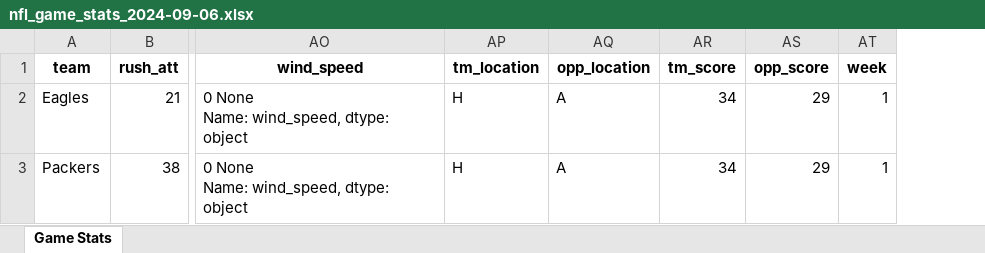
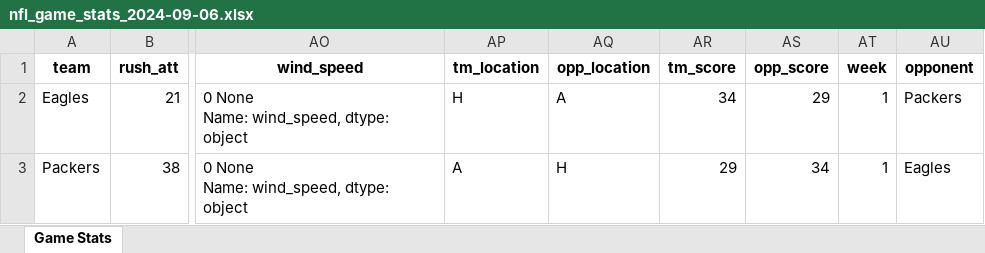
Before and after one commit to horanm1235/nfl_Nversion, an Excel workbook: nfl_Nversion/nfl_game_stats_2024-09-06.xlsx, sheet Game Stats, drawn as a sheet; only a part is shown, gaps mark what is left out; values as stored, in another font and other column widths than the file's, no borders; the diff names each change by its address in the sheet, - before the commit and + after, or states it on an @@ line.

Commit message:
ea team has respective opp and tm

```diff
--- a/nfl_Nversion/nfl_game_stats_2024-09-06.xlsx (sheet Game Stats)
+++ b/nfl_Nversion/nfl_game_stats_2024-09-06.xlsx (sheet Game Stats)
+column AU (opponent), rows 2-3: Packers | Eagles
-AP3 (tm_location): H
+AP3 (tm_location): A
-AQ3 (opp_location): A
+AQ3 (opp_location): H
-AR3 (tm_score): 34
+AR3 (tm_score): 29
-AS3 (opp_score): 29
+AS3 (opp_score): 34
```
Also changed, not shown: 2 other files.
